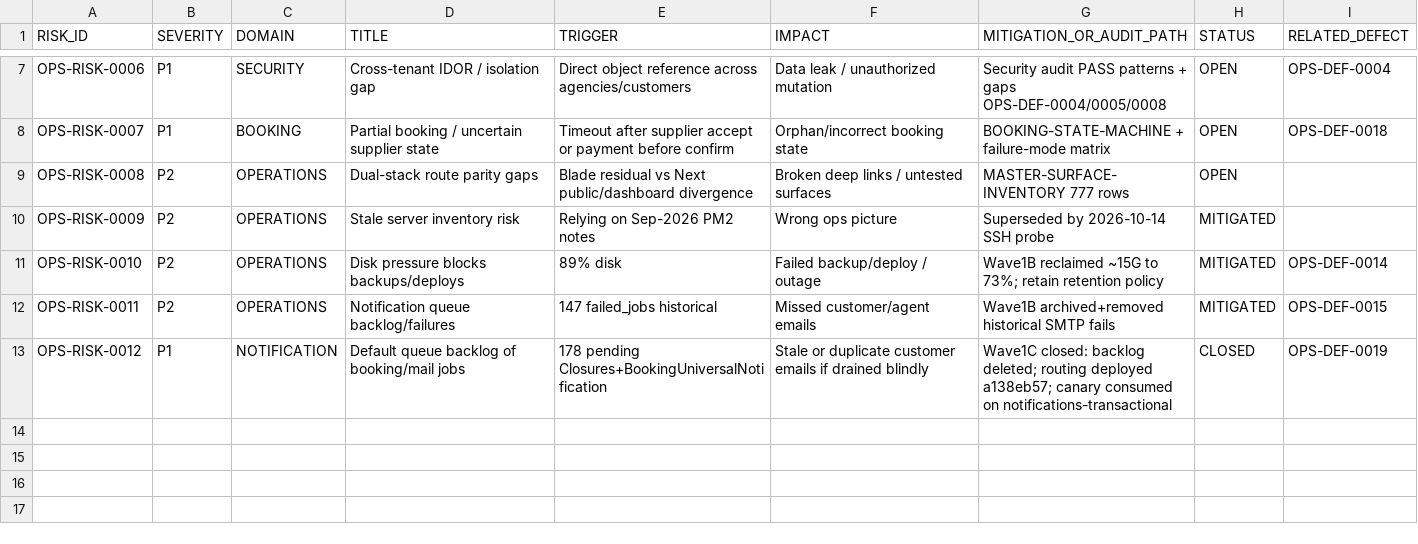
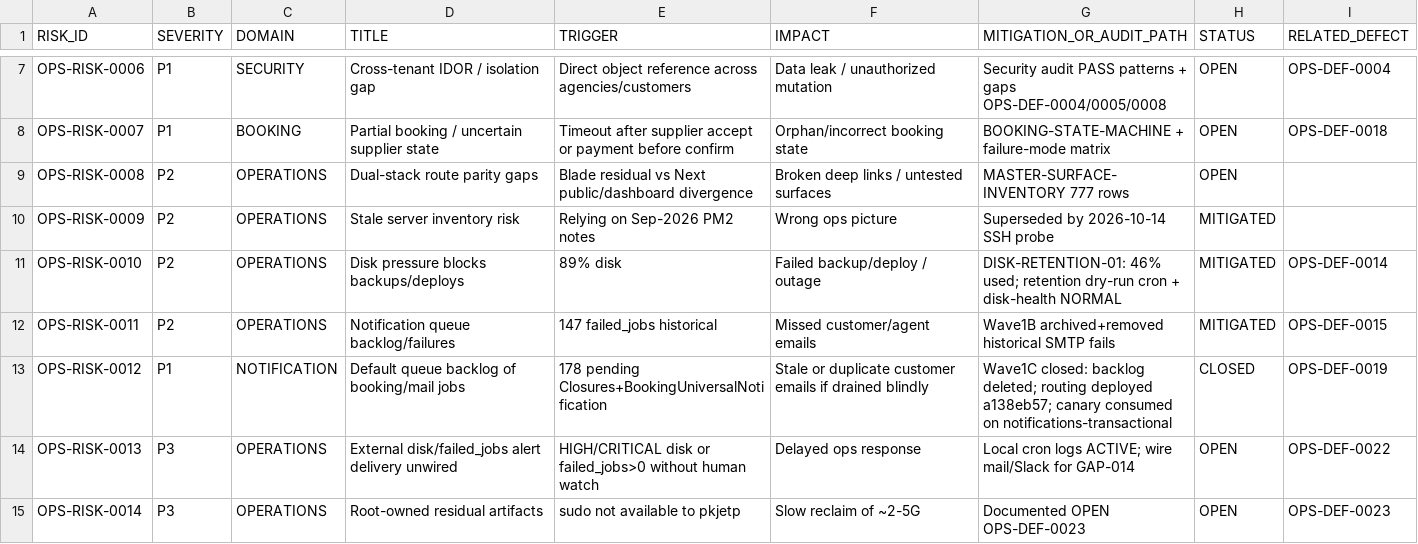
Before and after one commit to haseebpytdev/jetpk, a CSV file: docs/evidence/jp-ops-readiness-01/RISK-REGISTER.csv, drawn as a sheet; only a part is shown, gaps mark what is left out.

```diff
--- a/docs/evidence/jp-ops-readiness-01/RISK-REGISTER.csv
+++ b/docs/evidence/jp-ops-readiness-01/RISK-REGISTER.csv
@@ -10,4 +10,6 @@ OPS-RISK-0008,P2,OPERATIONS,Dual-stack route parity gaps,Blade residual vs Next
 OPS-RISK-0009,P2,OPERATIONS,Stale server inventory risk,Relying on Sep-2026 PM2 notes,Wrong ops picture,Superseded by 2026-10-14 SSH probe,MITIGATED,
-OPS-RISK-0010,P2,OPERATIONS,Disk pressure blocks backups/deploys,89% disk,Failed backup/deploy / outage,Wave1B reclaimed ~15G to 73%; retain retention policy,MITIGATED,OPS-DEF-0014
+OPS-RISK-0010,P2,OPERATIONS,Disk pressure blocks backups/deploys,89% disk,Failed backup/deploy / outage,DISK-RETENTION-01: 46% used; retention dry-run cron + disk-health NORMAL,MITIGATED,OPS-DEF-0014
 OPS-RISK-0011,P2,OPERATIONS,Notification queue backlog/failures,147 failed_jobs historical,Missed customer/agent emails,Wave1B archived+removed historical SMTP fails,MITIGATED,OPS-DEF-0015
 OPS-RISK-0012,P1,NOTIFICATION,Default queue backlog of booking/mail jobs,178 pending Closures+BookingUniversalNotification,Stale or duplicate customer emails if drained blindly,Wave1C closed: backlog deleted; routing deployed a138eb57; canary consumed on notifications-transactional,CLOSED,OPS-DEF-0019
+OPS-RISK-0013,P3,OPERATIONS,External disk/failed_jobs alert delivery unwired,HIGH/CRITICAL disk or failed_jobs>0 without human watch,Delayed ops response,Local cron logs ACTIVE; wire mail/Slack for GAP-014,OPEN,OPS-DEF-0022
+OPS-RISK-0014,P3,OPERATIONS,Root-owned residual artifacts,sudo not available to pkjetp,Slow reclaim of ~2-5G,Documented OPEN OPS-DEF-0023,OPEN,OPS-DEF-0023
```
Also changed, not shown: docs/evidence/jp-ops-readiness-01/DEFECT-LEDGER.csv, 24 other files.
